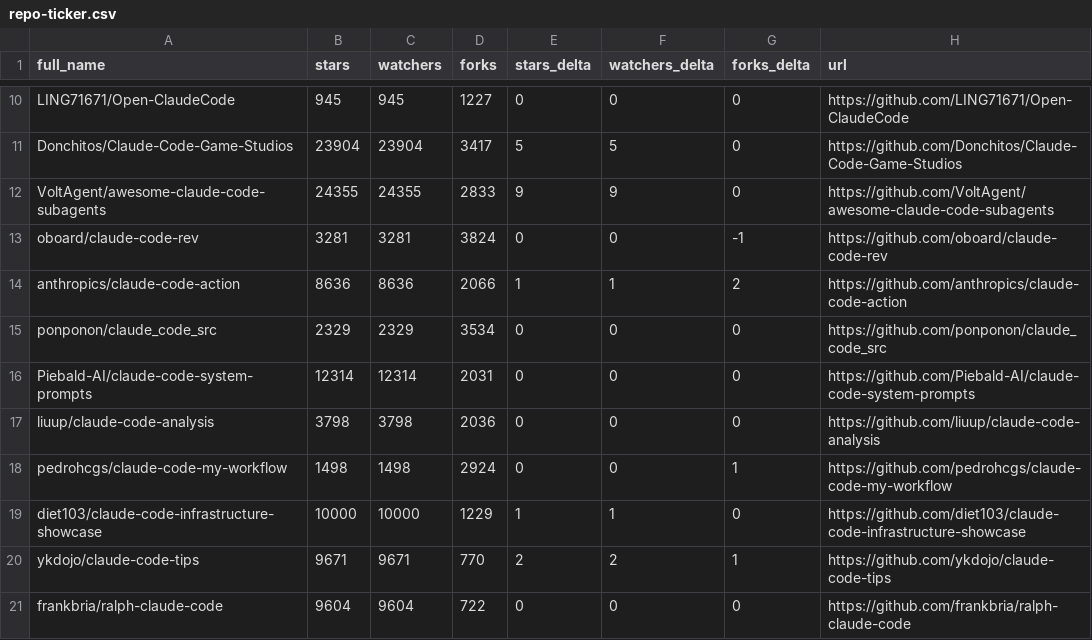
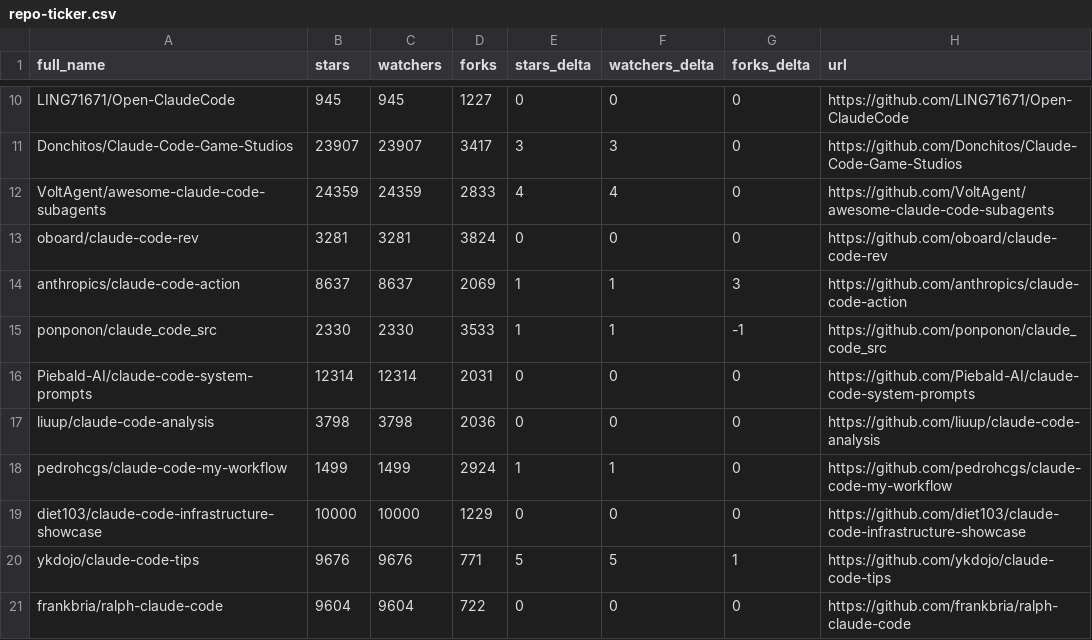
Before and after one commit to sowelswl/awesome-claude-code, a CSV file: data/repo-ticker.csv, drawn as a sheet; only a part is shown, gaps mark what is left out; the diff covers the shown part only; the diff names each change by its address in the sheet, - before the commit and + after, or states it on an @@ line.

```diff
--- a/data/repo-ticker.csv
+++ b/data/repo-ticker.csv
-B11 (stars): 23904
+B11 (stars): 23907
-C11 (watchers): 23904
+C11 (watchers): 23907
-E11 (stars_delta): 5
+E11 (stars_delta): 3
-F11 (watchers_delta): 5
+F11 (watchers_delta): 3
-B12 (stars): 24355
+B12 (stars): 24359
-C12 (watchers): 24355
+C12 (watchers): 24359
-E12 (stars_delta): 9
+E12 (stars_delta): 4
-F12 (watchers_delta): 9
+F12 (watchers_delta): 4
-G13 (forks_delta): -1
+G13 (forks_delta): 0
-B14 (stars): 8636
+B14 (stars): 8637
-C14 (watchers): 8636
+C14 (watchers): 8637
-D14 (forks): 2066
+D14 (forks): 2069
-G14 (forks_delta): 2
+G14 (forks_delta): 3
-B15 (stars): 2329
+B15 (stars): 2330
-C15 (watchers): 2329
+C15 (watchers): 2330
-D15 (forks): 3534
+D15 (forks): 3533
-E15 (stars_delta): 0
+E15 (stars_delta): 1
-F15 (watchers_delta): 0
+F15 (watchers_delta): 1
-G15 (forks_delta): 0
+G15 (forks_delta): -1
-B18 (stars): 1498
+B18 (stars): 1499
-C18 (watchers): 1498
+C18 (watchers): 1499
-E18 (stars_delta): 0
+E18 (stars_delta): 1
-F18 (watchers_delta): 0
+F18 (watchers_delta): 1
-G18 (forks_delta): 1
+G18 (forks_delta): 0
-E19 (stars_delta): 1
+E19 (stars_delta): 0
-F19 (watchers_delta): 1
+F19 (watchers_delta): 0
-B20 (stars): 9671
+B20 (stars): 9676
-C20 (watchers): 9671
+C20 (watchers): 9676
-D20 (forks): 770
+D20 (forks): 771
-E20 (stars_delta): 2
+E20 (stars_delta): 5
-F20 (watchers_delta): 2
+F20 (watchers_delta): 5
```
Also changed, not shown: 1 added row, 1 removed row and 133 edited cells elsewhere in this file, 4 other files.
